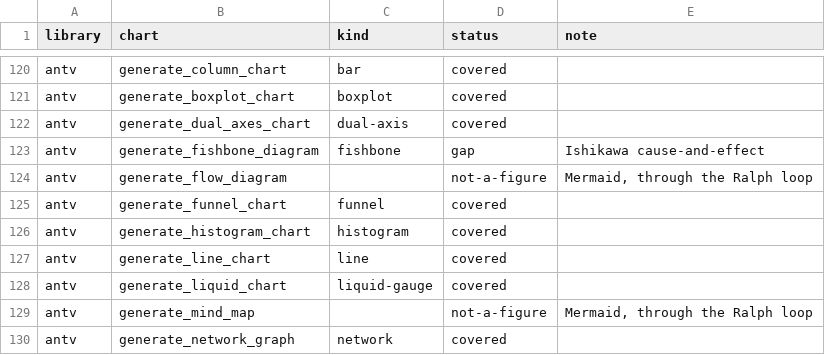
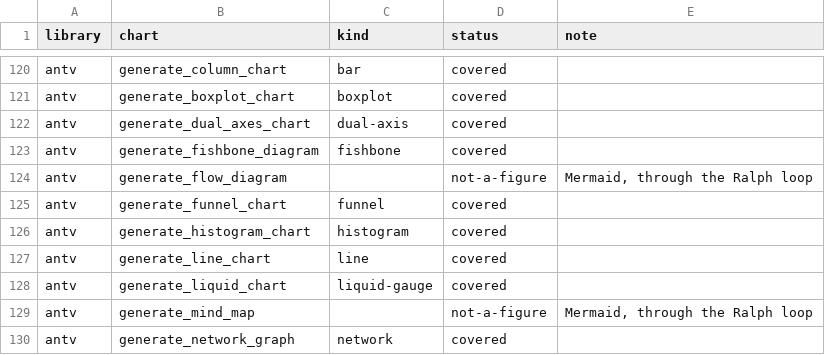
Before and after one commit to warith-harchaoui/sprezzature-figures, a CSV file: coverage.csv, drawn as a sheet; only a part is shown, gaps mark what is left out.

Commit message:
feat(fishbone): des causes groupées vers un effet, avec l'étayage marqué
Une arête courant vers l'effet qu'on examine, les grandes familles de
causes qui s'y greffent, et les causes elles-mêmes qui pendent à
celles-là. Le diagramme d'Ishikawa, dessiné pour qu'une séance produise
une liste **classée** plutôt qu'une jolie image de tout ce que chacun a
dit.

**Toutes les causes sont dessinées pareil**, donc la séance d'idées ne
devient jamais une décision. Une cause mentionnée une fois et une cause
derrière quarante pour cent des pannes occupent des brindilles
identiques. Les causes portent ici un poids, les familles sont classées
par leurs totaux, et le bandeau dit laquelle porte le plus — 33 % pour le
déploiement sur la démonstration.

**Rien ne sépare ce qui est mesuré de ce qui est soupçonné.** Tout le
risque de ce diagramme est qu'une hypothèse plausible écrite à l'encre
devienne un fait le mardi suivant. Les causes étayées sont pleines, les
autres en pointillés, et le bandeau compte les deux : cinq causes sur
douze n'ont rien de mesuré derrière elles.

**Les six catégories standard sont employées par réflexe.** Machine,
Méthode, Matière et le reste sont une amorce, pas un schéma : y forcer un
problème produit des arêtes vides et des causes rangées là où personne
n'ira les chercher. Ce sont les familles portées par les données qui sont
dessinées.

Le titre annonçait « la moitié » de ce qu'on croit sans étayage ; c'est
cinq sur douze, deux sur cinq.

```diff
--- a/coverage.csv
+++ b/coverage.csv
@@ -122,3 +122,3 @@ antv,generate_boxplot_chart,boxplot,covered,
 antv,generate_dual_axes_chart,dual-axis,covered,
-antv,generate_fishbone_diagram,fishbone,gap,Ishikawa cause-and-effect
+antv,generate_fishbone_diagram,fishbone,covered,
 antv,generate_flow_diagram,,not-a-figure,"Mermaid, through the Ralph loop"
```
Also changed, not shown: 16 other files.
